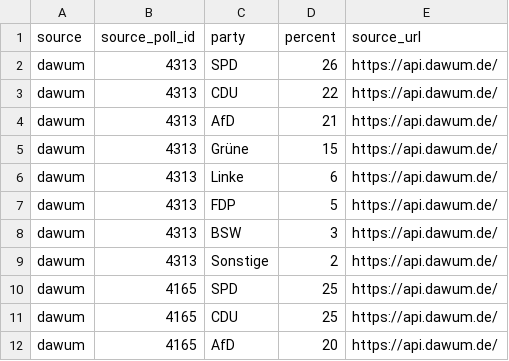
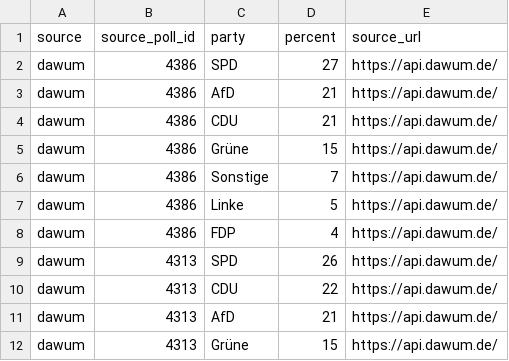
Before and after one commit to deeplook/sonntagsfrage, a CSV file: data/parliaments/landtag/niedersachsen/results/dawum.csv, drawn as a sheet; only a part is shown; the shorter side is filled out with more unchanged rows; the diff names each change by its address in the sheet, - before the commit and + after, or states it on an @@ line.

```diff
--- a/data/parliaments/landtag/niedersachsen/results/dawum.csv
+++ b/data/parliaments/landtag/niedersachsen/results/dawum.csv
+row 2: dawum | 4386 | SPD | 27 | https://api.dawum.de/
+row 3: dawum | 4386 | AfD | 21 | https://api.dawum.de/
+row 4: dawum | 4386 | CDU | 21 | https://api.dawum.de/
+row 5: dawum | 4386 | Grüne | 15 | https://api.dawum.de/
+row 6: dawum | 4386 | Sonstige | 7 | https://api.dawum.de/
+row 7: dawum | 4386 | Linke | 5 | https://api.dawum.de/
+row 8: dawum | 4386 | FDP | 4 | https://api.dawum.de/
```
Also changed, not shown: data/parliaments/landtag/niedersachsen/polls/dawum.csv, 2 other files.
